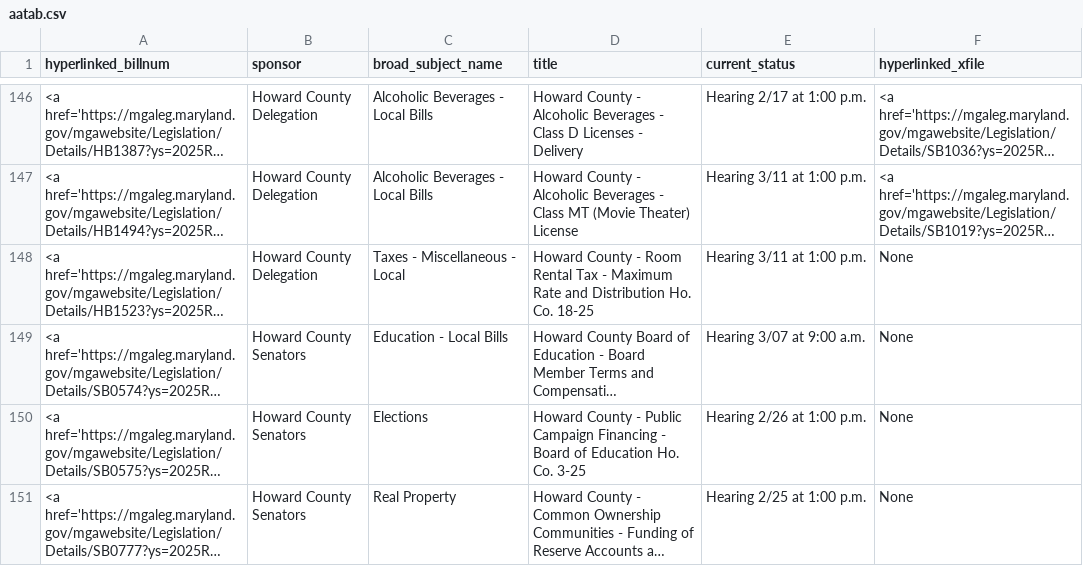
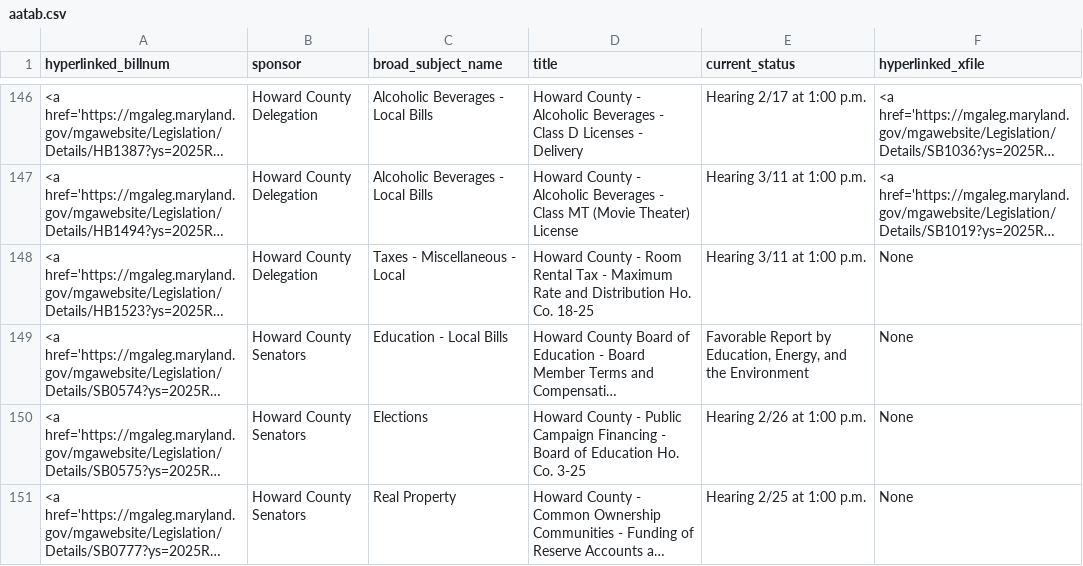
Before and after one commit to Baltimore-Sun/md-ga-bill-tracker, a CSV file: aatab.csv, drawn as a sheet; only a part is shown, gaps mark what is left out; long unchanged cells end in …; the diff covers the shown part only; the diff names each change by its address in the sheet, - before the commit and + after, or states it on an @@ line.

```diff
--- a/aatab.csv
+++ b/aatab.csv
-E149 (current_status): Hearing 3/07 at 9:00 a.m.
+E149 (current_status): Favorable Report by Education, Energy, and the Environment
```
Also changed, not shown: 6 edited cells elsewhere in this file, carrolltab.csv, howtab.csv.
